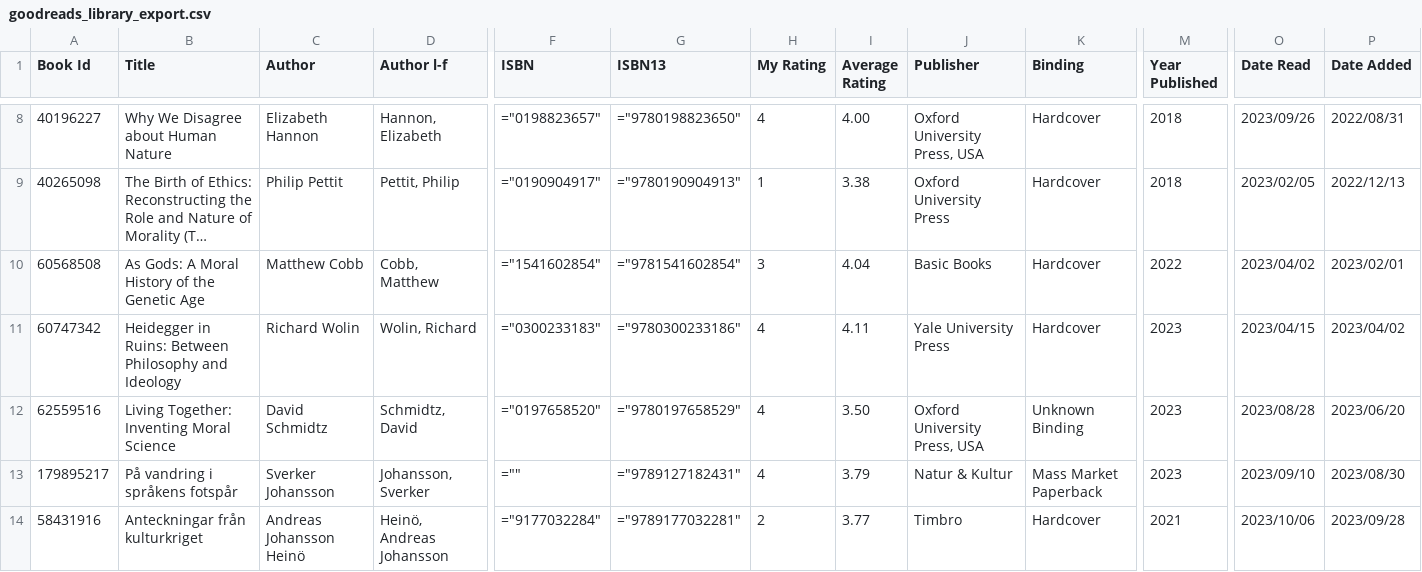
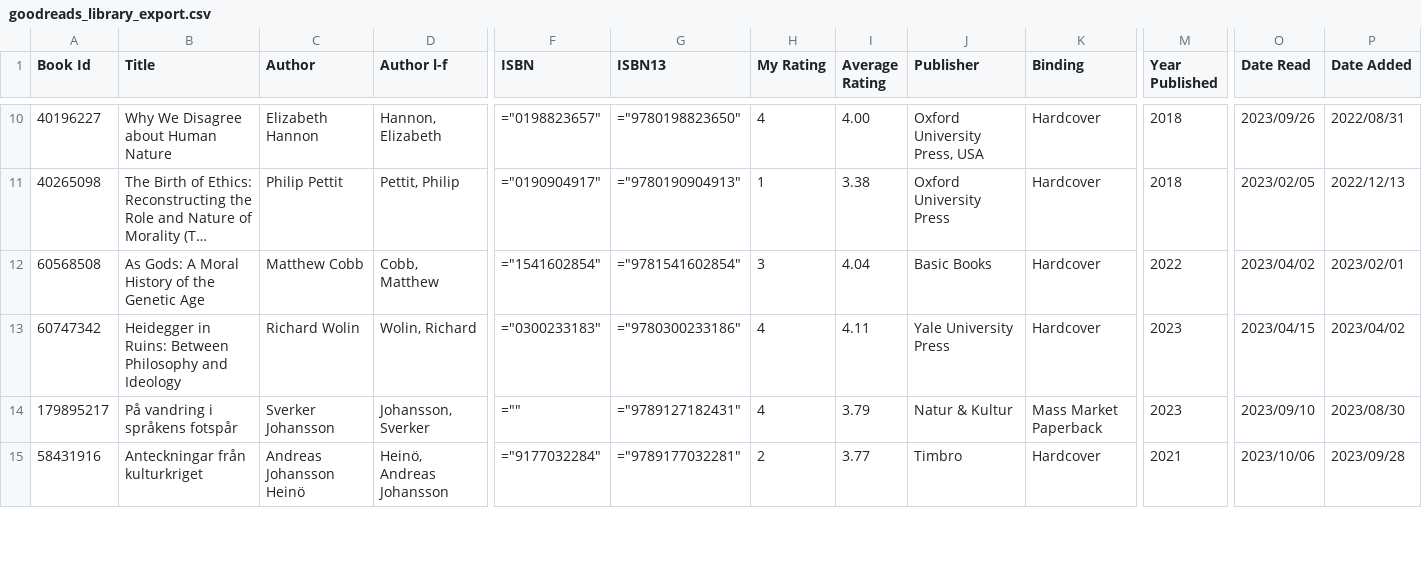
Before and after one commit to pekrau/pekrau.github.io, a CSV file: source/goodreads_library_export.csv, drawn as a sheet; only a part is shown, gaps mark what is left out; long unchanged cells end in …; removed rows and columns are numbered as before the commit, all else as after; rows hold the shown columns only; the diff covers the shown part only; the diff names each change by its address in the sheet, - before the commit and + after, or states it on an @@ line.

```diff
--- a/source/goodreads_library_export.csv
+++ b/source/goodreads_library_export.csv
-row 12: 62559516 | Living Together: Inventing Moral Science | David Schmidtz | Schmidtz, David | ="0197658520" | ="9780197658529" | 4 | 3.50 | Oxford University Press, USA | Unknown Binding | 2023 | 2023/08/28 | 2023/06/20
```
Also changed, not shown: 2 added rows, 1 removed row and 39 edited cells elsewhere in this file, 14 other files.
